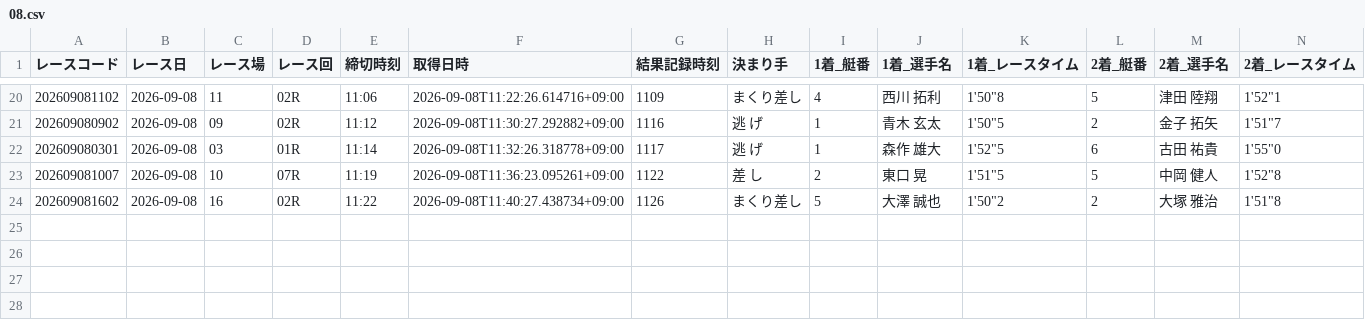
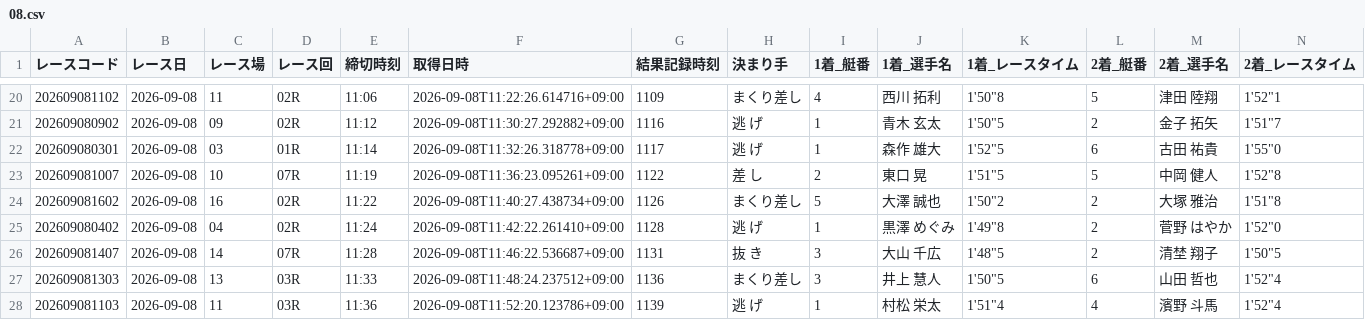
Before and after one commit to seeeek-debug/boatracecsv.github.io, a CSV file: data/results/realtime/2026/09/08.csv, drawn as a sheet; only a part is shown, gaps mark what is left out; rows hold the shown columns only; the diff names each change by its address in the sheet, - before the commit and + after, or states it on an @@ line.

```diff
--- a/data/results/realtime/2026/09/08.csv
+++ b/data/results/realtime/2026/09/08.csv
+row 25: 202609080402 | 2026-09-08 | 04 | 02R | 11:24 | 2026-09-08T11:42:22.261410+09:00 | 1128 | 逃 げ | 1 | 黒澤 めぐみ | 1'49"8 | 2 | 菅野 はやか | 1'52"0
+row 26: 202609081407 | 2026-09-08 | 14 | 07R | 11:28 | 2026-09-08T11:46:22.536687+09:00 | 1131 | 抜 き | 3 | 大山 千広 | 1'48"5 | 2 | 清埜 翔子 | 1'50"5
+row 27: 202609081303 | 2026-09-08 | 13 | 03R | 11:33 | 2026-09-08T11:48:24.237512+09:00 | 1136 | まくり差し | 3 | 井上 慧人 | 1'50"5 | 6 | 山田 哲也 | 1'52"4
+row 28: 202609081103 | 2026-09-08 | 11 | 03R | 11:36 | 2026-09-08T11:52:20.123786+09:00 | 1139 | 逃 げ | 1 | 村松 栄太 | 1'51"4 | 4 | 濱野 斗馬 | 1'52"4
```
Also changed, not shown: data/estimate/kimarite/2026/09/08.csv, data/estimate/v10_kimarite/2026/09/08.csv, 11 other files.
